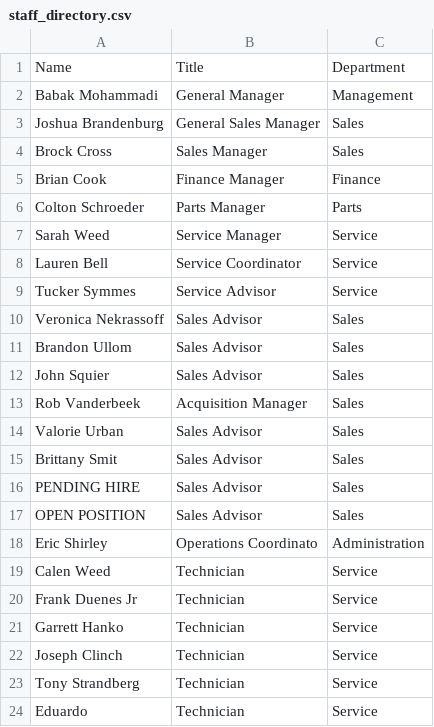
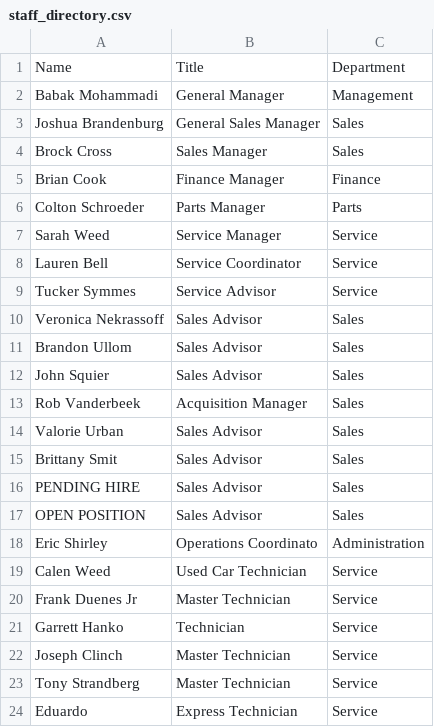
Before and after one commit to BabakRosewater/team, a CSV file: staff_directory.csv, drawn as a sheet; the diff names each change by its address in the sheet, - before the commit and + after, or states it on an @@ line.

Commit message:
Update staff_directory.csv

```diff
--- a/staff_directory.csv
+++ b/staff_directory.csv
-B19: Technician
+B19: Used Car Technician
-B20: Technician
+B20: Master Technician
-B22:B23: Technician
+B22:B23: Master Technician
-B24: Technician
+B24: Express Technician
```
